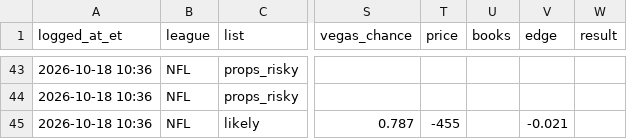
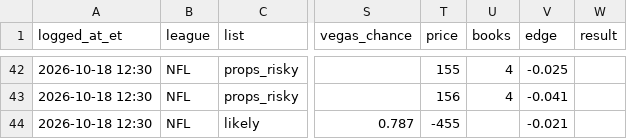
Before and after one commit to hazalnova/football-picks, a CSV file: data/top_picks_log.csv, drawn as a sheet; only a part is shown, gaps mark what is left out; addresses are those after the commit; the diff covers the shown part only; the diff names each change by its address in the sheet, - before the commit and + after, or states it on an @@ line.

```diff
--- a/data/top_picks_log.csv
+++ b/data/top_picks_log.csv
-A42:A44 (logged_at_et): 2026-10-18 10:36
+A42:A44 (logged_at_et): 2026-10-18 12:30
-T42 (price): (empty)
+T42 (price): 155
-U42:U43 (books): (empty)
+U42:U43 (books): 4
-V42 (edge): (empty)
+V42 (edge): -0.025
-T43 (price): (empty)
+T43 (price): 156
-V43 (edge): (empty)
+V43 (edge): -0.041
```
Also changed, not shown: 1 added row, 2 removed rows and 85 edited cells elsewhere in this file, data/nfl_props_log.csv, 5 other files.
